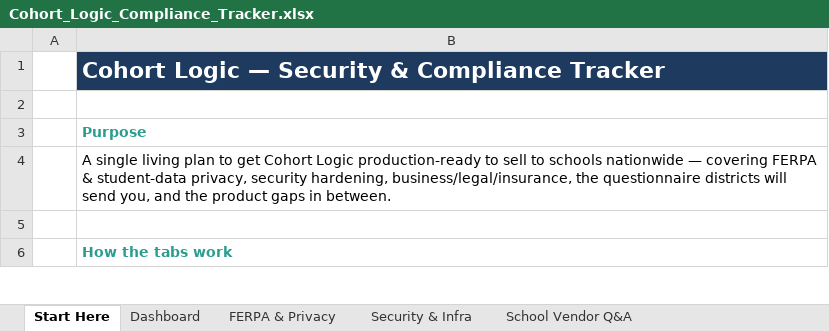
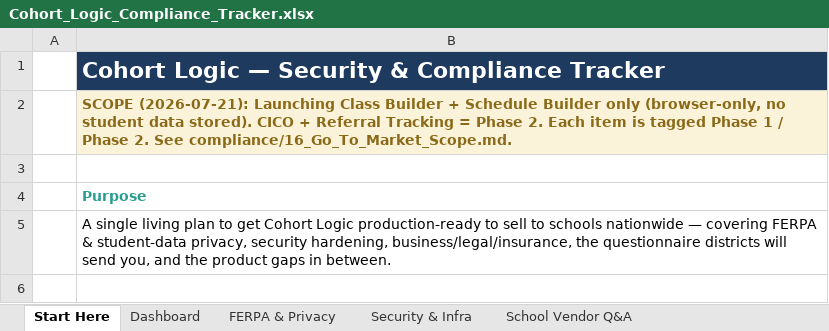
Before and after one commit to fletchinpdx-hub/cohortlogic, an Excel workbook: compliance/Cohort_Logic_Compliance_Tracker.xlsx, sheet Start Here, drawn as a sheet; only a part is shown; the shorter side is filled out with more unchanged rows; values as stored, in another font and other column widths than the file's, no borders; the diff names each change by its address in the sheet, - before the commit and + after, or states it on an @@ line.

```diff
--- a/compliance/Cohort_Logic_Compliance_Tracker.xlsx (sheet Start Here)
+++ b/compliance/Cohort_Logic_Compliance_Tracker.xlsx (sheet Start Here)
+row 2:  | SCOPE (2026-07-21): Launching Class Builder + Schedule Builder only (browser-only, no student data stored). CICO + Referral Tracking = Phase 2. Each item is tagged Phase 1 / Phase 2. See compliance/16_Go_To_Market_Scope.md.
```
Also changed, not shown: sheet Dashboard, sheet Product & Go-Live, sheet Business & Insurance, sheet School Vendor Q&A, sheet FERPA & Privacy, sheet Security & Infra, 6 other files.
